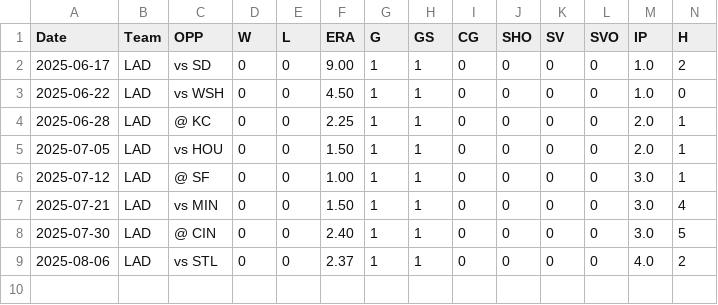
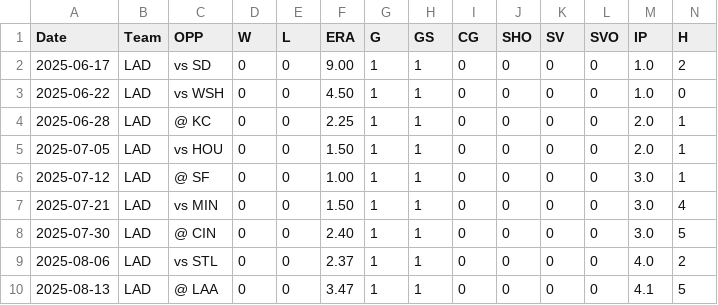
Before and after one commit to kg1-thub/kg1-thub.github.io, a CSV file: sho/sho25p.csv, drawn as a sheet; only a part is shown; rows hold the shown columns only; the diff names each change by its address in the sheet, - before the commit and + after, or states it on an @@ line.

```diff
--- a/sho/sho25p.csv
+++ b/sho/sho25p.csv
+row 10: 2025-08-13 | LAD | @ LAA | 0 | 0 | 3.47 | 1 | 1 | 0 | 0 | 0 | 0 | 4.1 | 5
```
Also changed, not shown: sho/sho25.csv, 5 other files.
